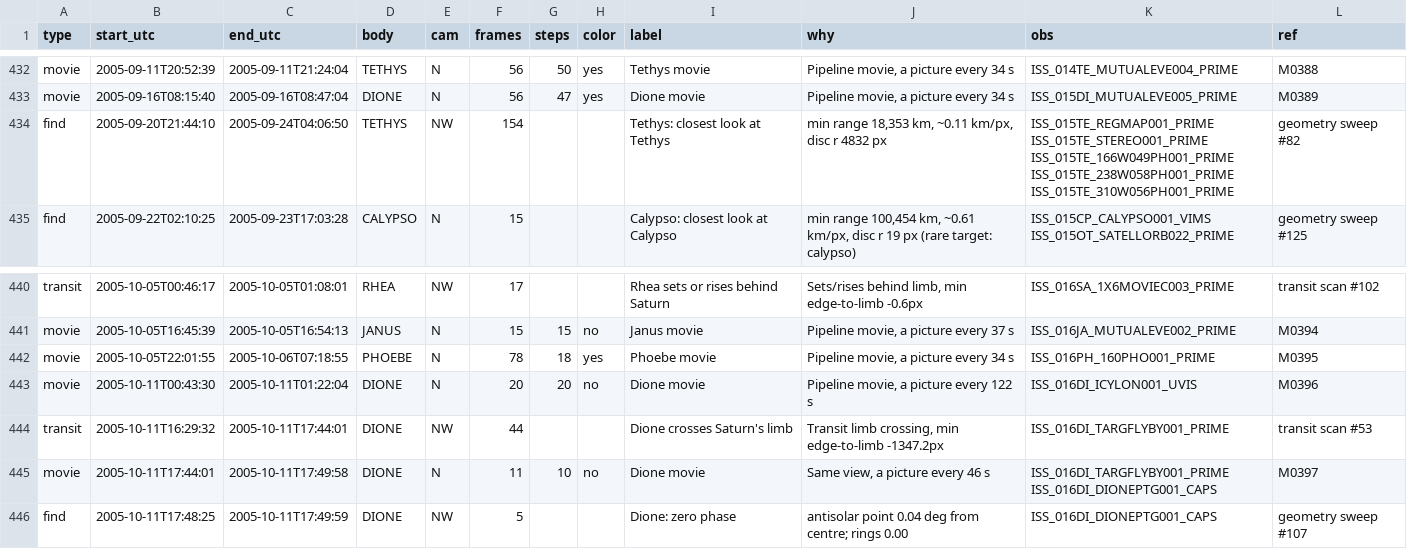
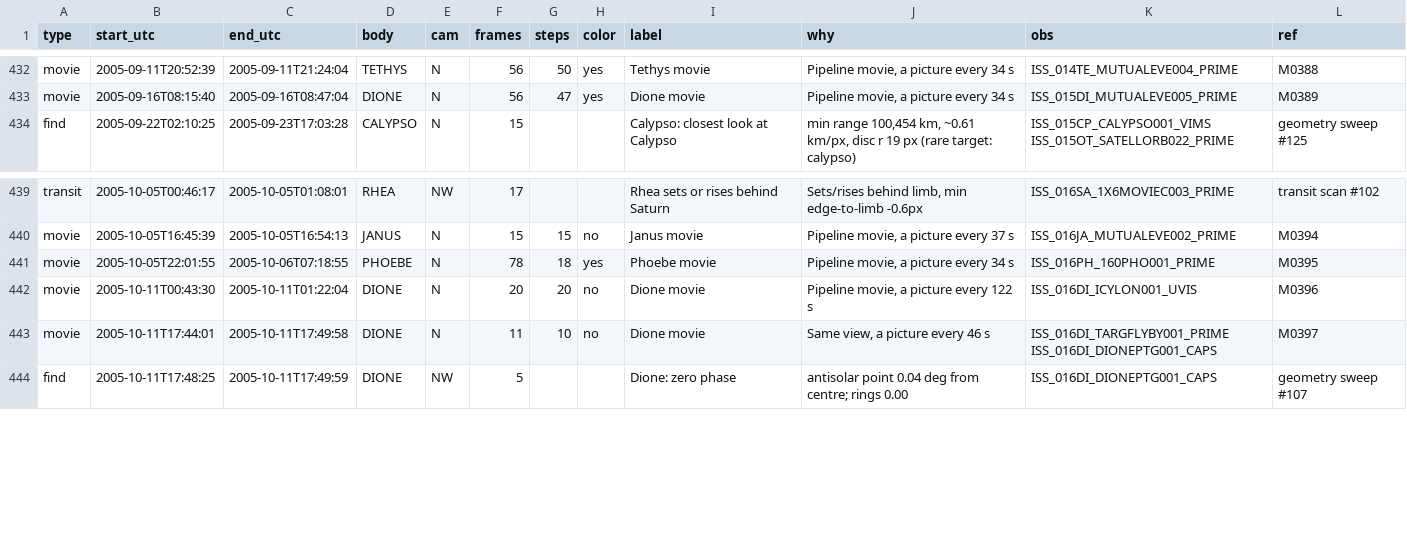
Before and after one commit to siacavazzi/Cassini-Project, a CSV file: web/replay/candidates.csv, drawn as a sheet; only a part is shown, gaps mark what is left out; the diff names each change by its address in the sheet, - before the commit and + after, or states it on an @@ line.

```diff
--- a/web/replay/candidates.csv
+++ b/web/replay/candidates.csv
-row 434: find | 2005-09-20T21:44:10 | 2005-09-24T04:06:50 | TETHYS | NW | 154 |  |  | Tethys: closest look at Tethys | min range 18,353 km, ~0.11 km/px, disc r 4832 px | ISS_015TE_REGMAP001_PRIME ISS_015TE_STEREO001_PRIME ISS_015TE_166W049PH001_PRIME ISS_015TE_238W058PH001_PRIME ISS_015TE_310W056PH001_PRIME | geometry sweep #82
-row 444: transit | 2005-10-11T16:29:32 | 2005-10-11T17:44:01 | DIONE | NW | 44 |  |  | Dione crosses Saturn's limb | Transit limb crossing, min edge-to-limb -1347.2px | ISS_016DI_TARGFLYBY001_PRIME | transit scan #53
```
Also changed, not shown: web/replay/moments.csv.
